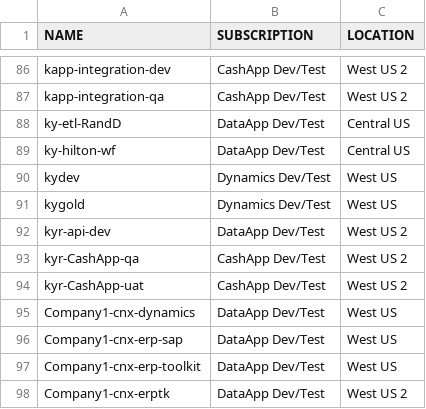
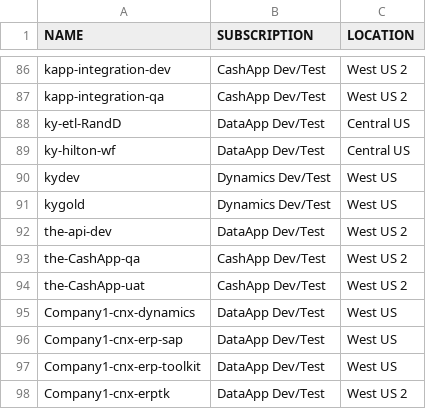
Before and after one commit to USDSync/MetaCloudExplorer, a CSV file: exts/meta.cloud.explorer.azure/data/import/Company1_RG.csv, drawn as a sheet; only a part is shown, gaps mark what is left out.

```diff
--- a/exts/meta.cloud.explorer.azure/data/import/Company1_RG.csv
+++ b/exts/meta.cloud.explorer.azure/data/import/Company1_RG.csv
@@ -91,5 +91,5 @@ kydev,Dynamics Dev/Test,West US
 kygold,Dynamics Dev/Test,West US
-kyr-api-dev,DataApp Dev/Test,West US 2
-kyr-CashApp-qa,CashApp Dev/Test,West US 2
-kyr-CashApp-uat,CashApp Dev/Test,West US 2
+the-api-dev,DataApp Dev/Test,West US 2
+the-CashApp-qa,CashApp Dev/Test,West US 2
+the-CashApp-uat,CashApp Dev/Test,West US 2
 Company1-cnx-dynamics,DataApp Dev/Test,West US
```
Also changed, not shown: exts/meta.cloud.explorer.azure/data/import/Company1_All.csv, exts/meta.cloud.explorer.azure/data/import/SolidCloud_RG.csv, 13 other files.
